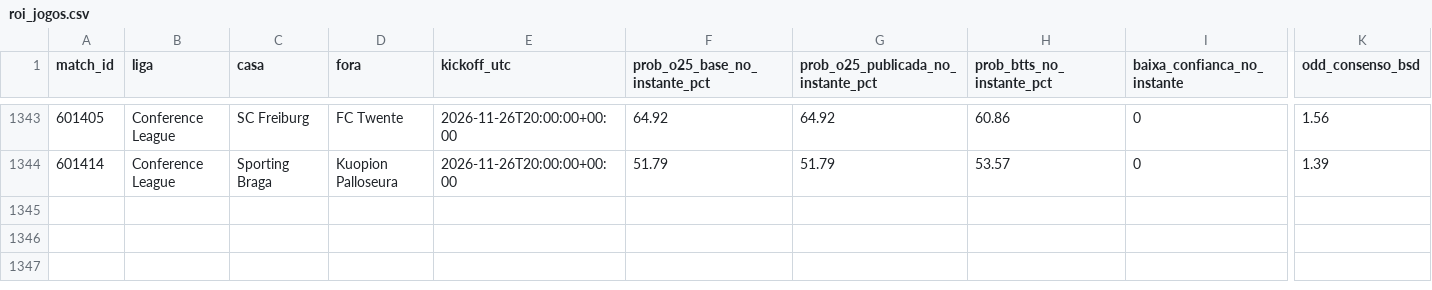
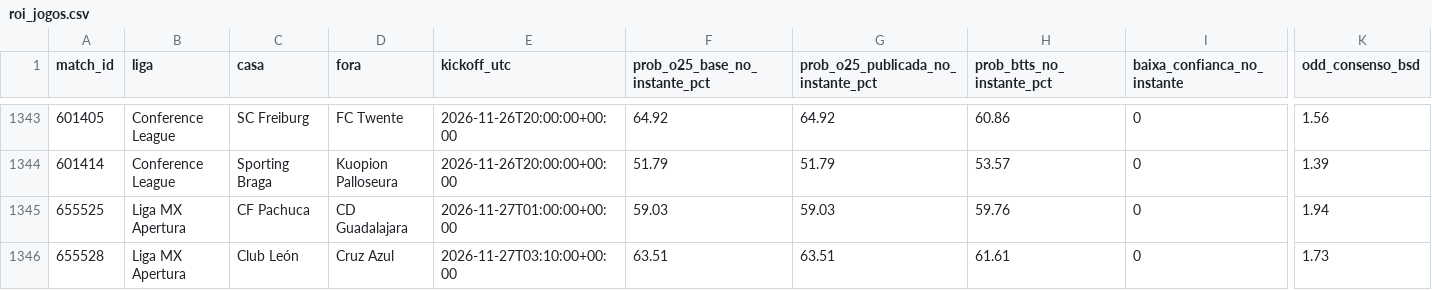
Before and after one commit to nunovinhas-creator/Monte-Carlos, a CSV file: roi_jogos.csv, drawn as a sheet; only a part is shown, gaps mark what is left out; rows hold the shown columns only; the diff names each change by its address in the sheet, - before the commit and + after, or states it on an @@ line.

```diff
--- a/roi_jogos.csv
+++ b/roi_jogos.csv
+row 1345: 655525 | Liga MX Apertura | CF Pachuca | CD Guadalajara | 2026-11-27T01:00:00+00:00 | 59.03 | 59.03 | 59.76 | 0 | 1.94
+row 1346: 655528 | Liga MX Apertura | Club León | Cruz Azul | 2026-11-27T03:10:00+00:00 | 63.51 | 63.51 | 61.61 | 0 | 1.73
```
Also changed, not shown: 4 other files.
